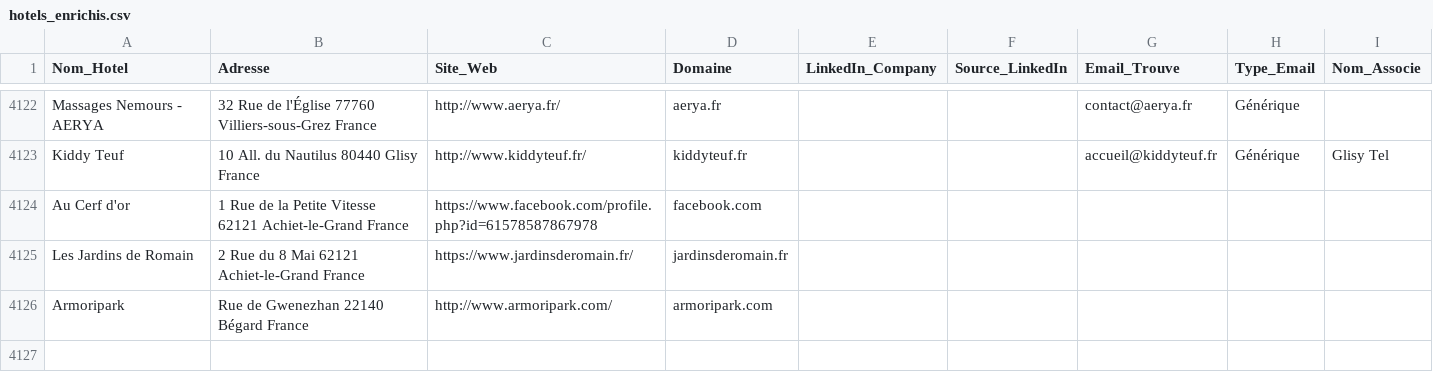
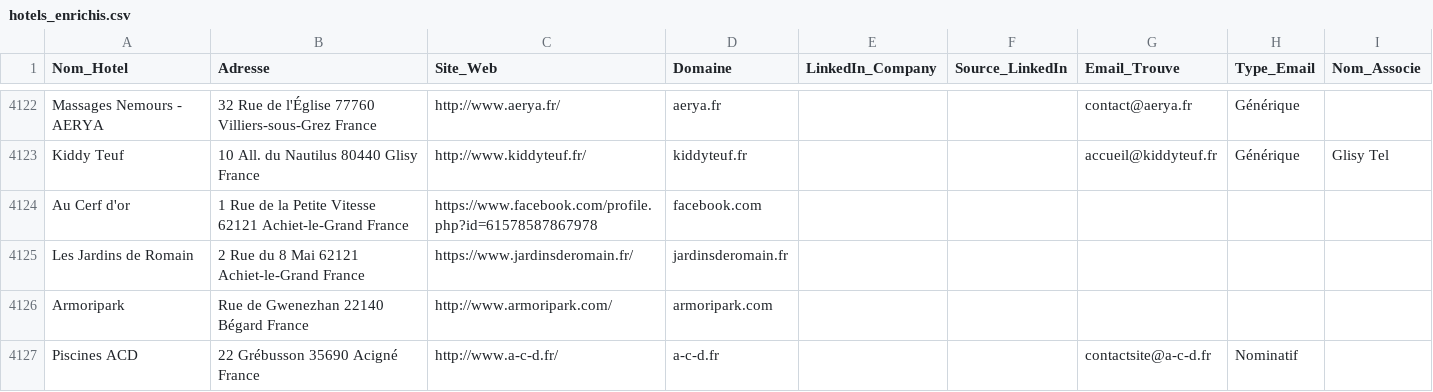
Before and after one commit to tsimokaza01-source/URL-5, a CSV file: hotels_enrichis.csv, drawn as a sheet; only a part is shown, gaps mark what is left out; the diff names each change by its address in the sheet, - before the commit and + after, or states it on an @@ line.

```diff
--- a/hotels_enrichis.csv
+++ b/hotels_enrichis.csv
+row 4127: Piscines ACD | 22 Grébusson 35690 Acigné France | http://www.a-c-d.fr/ | a-c-d.fr |  |  | contactsite@a-c-d.fr | Nominatif
```
Also changed, not shown: 1 other file.
